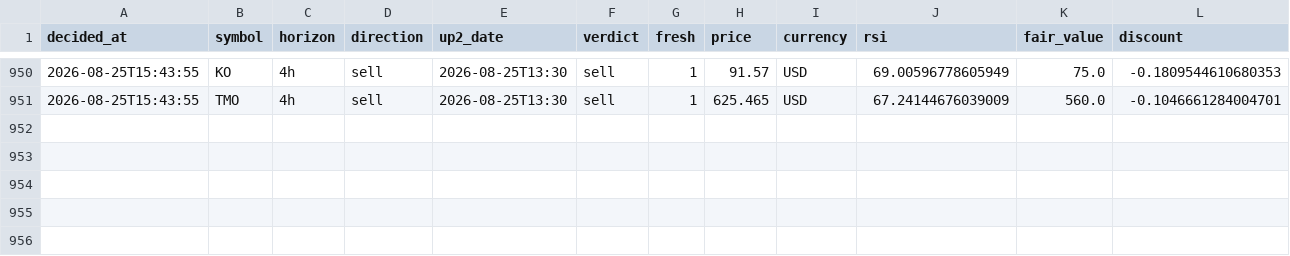
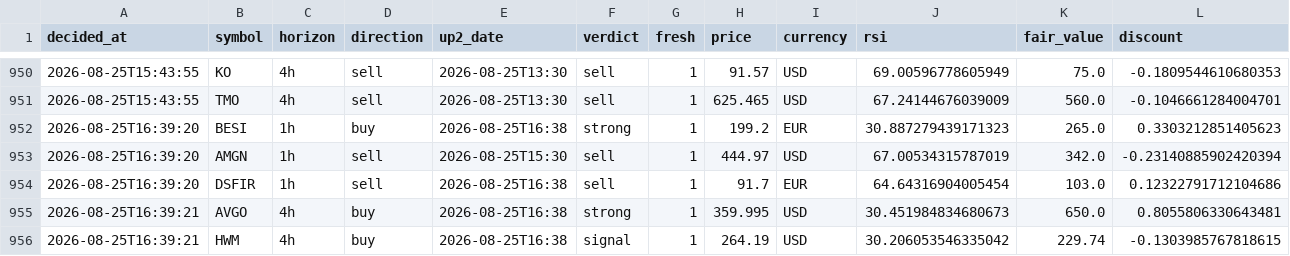
Before and after one commit to Bas-de-G/stock_rsi_screener, a CSV file: recommendations.csv, drawn as a sheet; only a part is shown, gaps mark what is left out; rows hold the shown columns only; the diff names each change by its address in the sheet, - before the commit and + after, or states it on an @@ line.

```diff
--- a/recommendations.csv
+++ b/recommendations.csv
+row 952: 2026-08-25T16:39:20 | BESI | 1h | buy | 2026-08-25T16:38 | strong | 1 | 199.2 | EUR | 30.887279439171323 | 265.0 | 0.3303212851405623
+row 953: 2026-08-25T16:39:20 | AMGN | 1h | sell | 2026-08-25T15:30 | sell | 1 | 444.97 | USD | 67.00534315787019 | 342.0 | -0.23140885902420394
+row 954: 2026-08-25T16:39:20 | DSFIR | 1h | sell | 2026-08-25T16:38 | sell | 1 | 91.7 | EUR | 64.64316904005454 | 103.0 | 0.12322791712104686
+row 955: 2026-08-25T16:39:21 | AVGO | 4h | buy | 2026-08-25T16:38 | strong | 1 | 359.995 | USD | 30.451984834680673 | 650.0 | 0.8055806330643481
+row 956: 2026-08-25T16:39:21 | HWM | 4h | buy | 2026-08-25T16:38 | signal | 1 | 264.19 | USD | 30.206053546335042 | 229.74 | -0.1303985767818615
```
